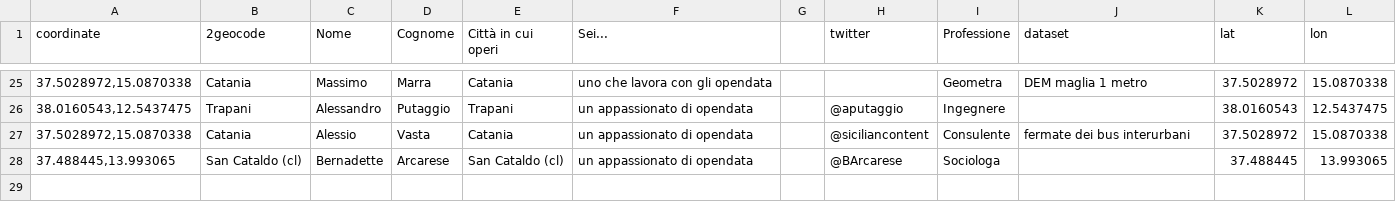
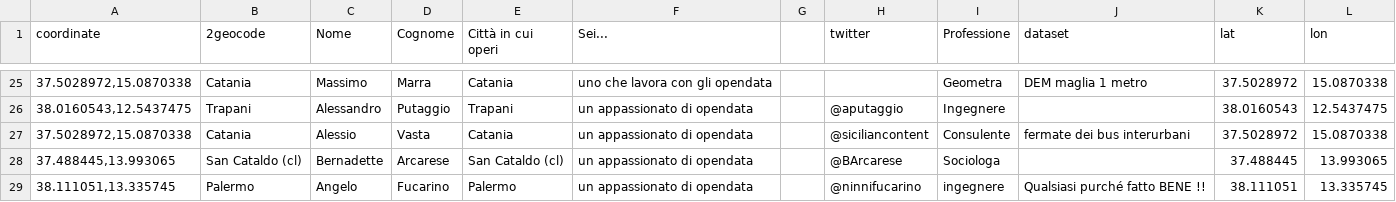
Before and after one commit to aborruso/stsmed, a CSV file: geocoded.csv, drawn as a sheet; only a part is shown, gaps mark what is left out; the diff names each change by its address in the sheet, - before the commit and + after, or states it on an @@ line.

Commit message:
Update geocoded.csv

```diff
--- a/geocoded.csv
+++ b/geocoded.csv
+row 29: 38.111051,13.335745 | Palermo | Angelo | Fucarino | Palermo | un appassionato di opendata |  | @ninnifucarino | ingegnere | Qualsiasi purché fatto BENE !! | 38.111051 | 13.335745
```
